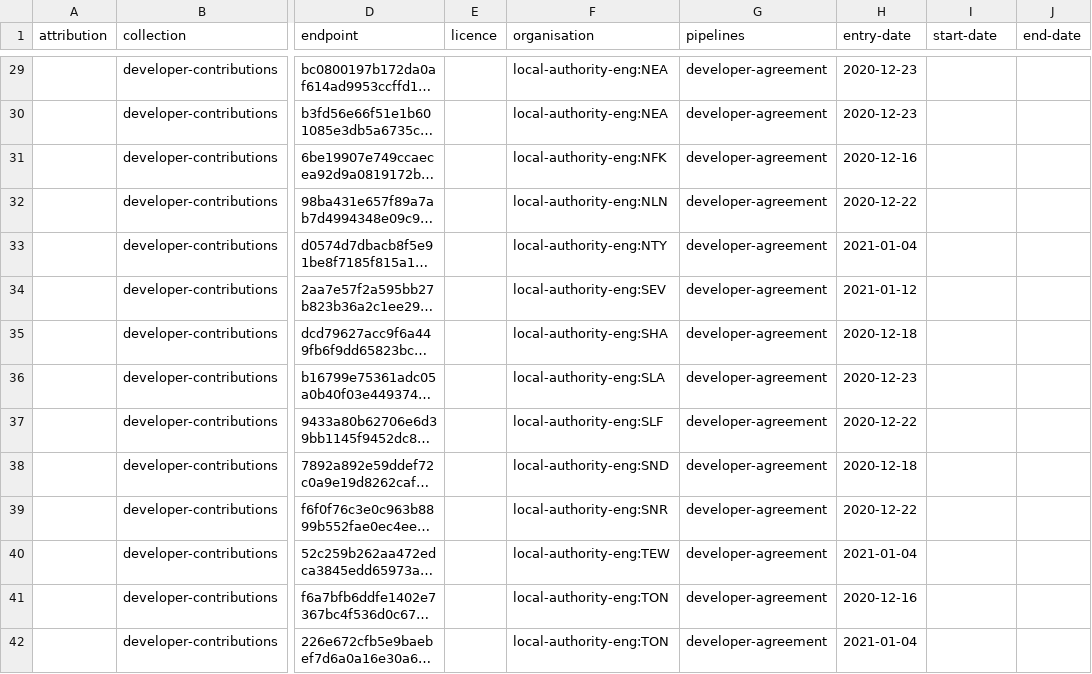
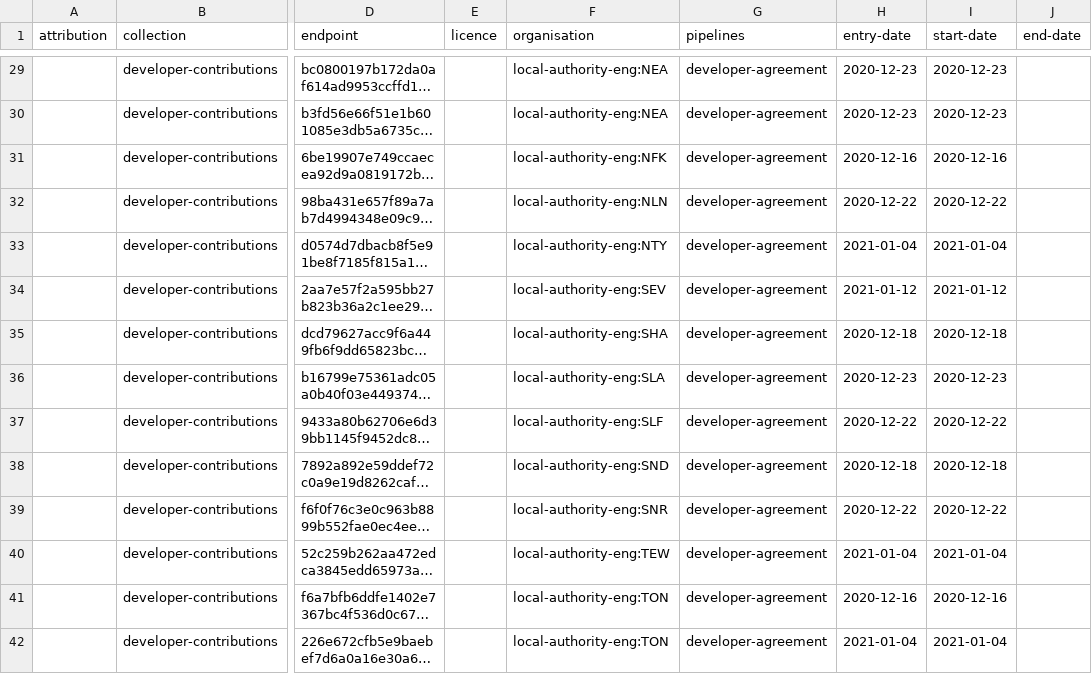
Before and after one commit to digital-land/developer-contributions-collection, a CSV file: collection/source.csv, drawn as a sheet; only a part is shown, gaps mark what is left out; long unchanged cells end in …; the diff covers the shown part only; the diff names each change by its address in the sheet, - before the commit and + after, or states it on an @@ line.

Commit message:
Add missing start-dates to sources with an endpoint

```diff
--- a/collection/source.csv
+++ b/collection/source.csv
-I29:I30 (start-date): (empty)
+I29:I30 (start-date): 2020-12-23
-I31 (start-date): (empty)
+I31 (start-date): 2020-12-16
-I32 (start-date): (empty)
+I32 (start-date): 2020-12-22
-I33 (start-date): (empty)
+I33 (start-date): 2021-01-04
-I34 (start-date): (empty)
+I34 (start-date): 2021-01-12
-I35 (start-date): (empty)
+I35 (start-date): 2020-12-18
-I36 (start-date): (empty)
+I36 (start-date): 2020-12-23
-I37 (start-date): (empty)
+I37 (start-date): 2020-12-22
-I38 (start-date): (empty)
+I38 (start-date): 2020-12-18
-I39 (start-date): (empty)
+I39 (start-date): 2020-12-22
-I40 (start-date): (empty)
+I40 (start-date): 2021-01-04
-I41 (start-date): (empty)
+I41 (start-date): 2020-12-16
-I42 (start-date): (empty)
+I42 (start-date): 2021-01-04
```
Also changed, not shown: 118 edited cells elsewhere in this file.
